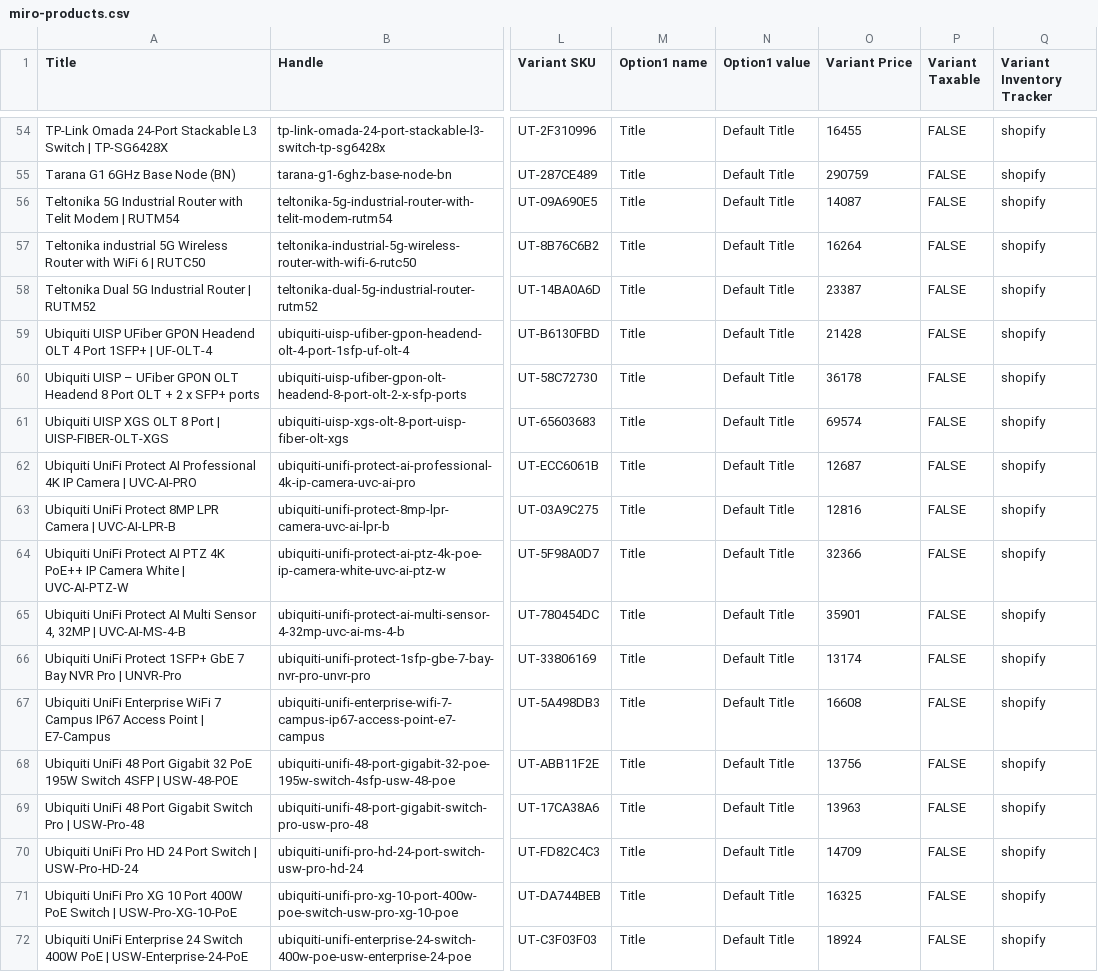
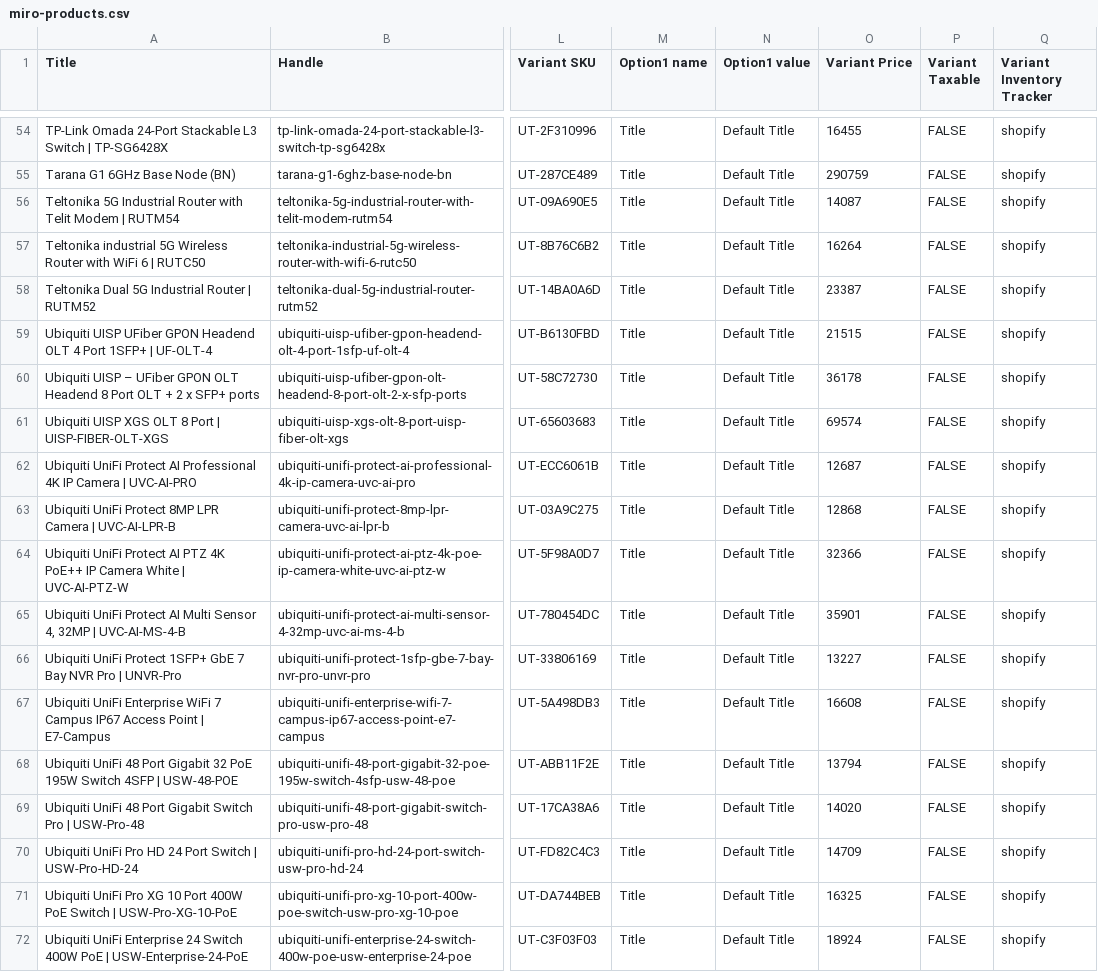
Before and after one commit to ryallonline/ubratech-finder, a CSV file: miro-products.csv, drawn as a sheet; only a part is shown, gaps mark what is left out; the diff covers the shown part only; the diff names each change by its address in the sheet, - before the commit and + after, or states it on an @@ line.

Commit message:
miro pages + products + catalogue refresh 2026-10-23T07:42:42Z

```diff
--- a/miro-products.csv
+++ b/miro-products.csv
-O59 (Variant Price): 21428
+O59 (Variant Price): 21515
-O63 (Variant Price): 12816
+O63 (Variant Price): 12868
-O66 (Variant Price): 13174
+O66 (Variant Price): 13227
-O68 (Variant Price): 13756
+O68 (Variant Price): 13794
-O69 (Variant Price): 13963
+O69 (Variant Price): 14020
```
Also changed, not shown: 18 edited cells elsewhere in this file, 2 other files.
